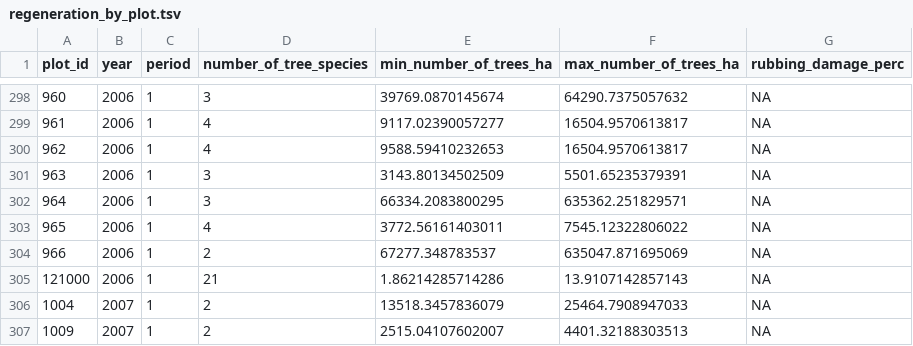
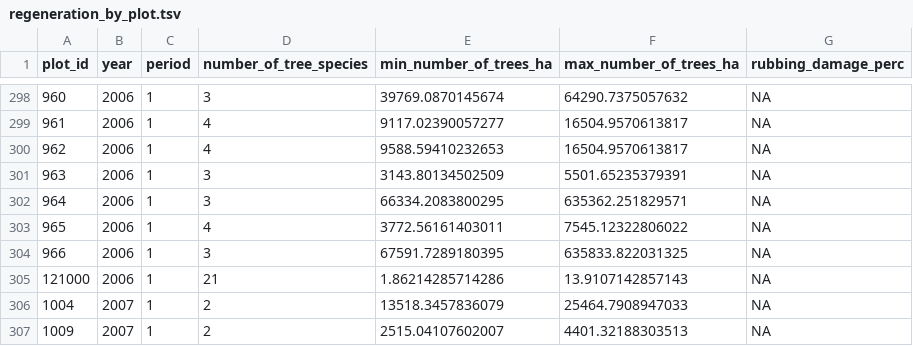
Before and after one commit to inbo/forresdat, a TSV file: data/regeneration_by_plot.tsv, drawn as a sheet; only a part is shown, gaps mark what is left out.

```diff
--- a/data/regeneration_by_plot.tsv
+++ b/data/regeneration_by_plot.tsv
@@ -303,3 +303,3 @@ plot_id	year	period	number_of_tree_species	min_number_of_trees_ha	max_number_of_
 965	2006	1	4	3772.56161403011	7545.12322806022	NA
-966	2006	1	2	67277.348783537	635047.871695069	NA
+966	2006	1	3	67591.7289180395	635833.822031325	NA
 121000	2006	1	21	1.86214285714286	13.9107142857143	NA
```
Also changed, not shown: data/regeneration_by_plot_height.tsv, data/regeneration_by_plot_height_species.tsv, 3 other files.
